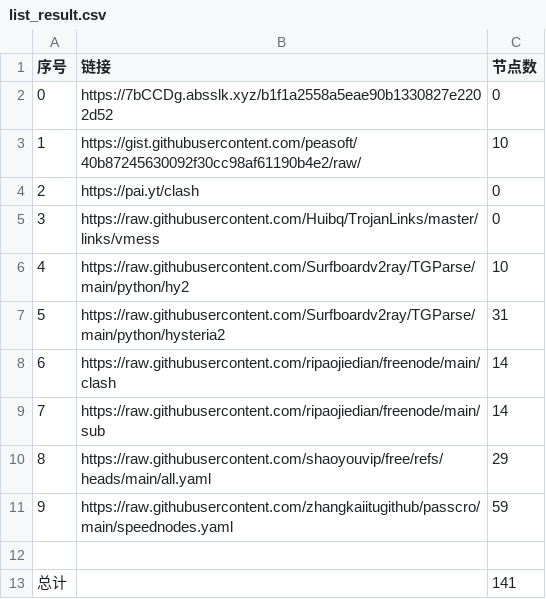
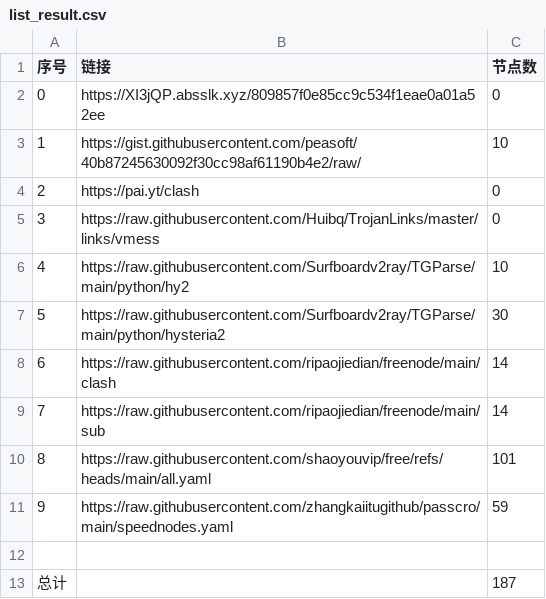
Before and after one commit to masprox/NoMoreWalls, a CSV file: list_result.csv, drawn as a sheet.

```diff
--- a/list_result.csv
+++ b/list_result.csv
@@ -1,3 +1,3 @@
 序号,链接,节点数
-0,https://7bCCDg.absslk.xyz/b1f1a2558a5eae90b1330827e2202d52,0
+0,https://XI3jQP.absslk.xyz/809857f0e85cc9c534f1eae0a01a52ee,0
 1,https://gist.githubusercontent.com/peasoft/40b87245630092f30cc98af61190b4e2/raw/,10
@@ -6,8 +6,8 @@
 4,https://raw.githubusercontent.com/Surfboardv2ray/TGParse/main/python/hy2,10
-5,https://raw.githubusercontent.com/Surfboardv2ray/TGParse/main/python/hysteria2,31
+5,https://raw.githubusercontent.com/Surfboardv2ray/TGParse/main/python/hysteria2,30
 6,https://raw.githubusercontent.com/ripaojiedian/freenode/main/clash,14
 7,https://raw.githubusercontent.com/ripaojiedian/freenode/main/sub,14
-8,https://raw.githubusercontent.com/shaoyouvip/free/refs/heads/main/all.yaml,29
+8,https://raw.githubusercontent.com/shaoyouvip/free/refs/heads/main/all.yaml,101
 9,https://raw.githubusercontent.com/zhangkaiitugithub/passcro/main/speednodes.yaml,59
 
-总计,,141
+总计,,187
```
Also changed, not shown: 17 other files.
